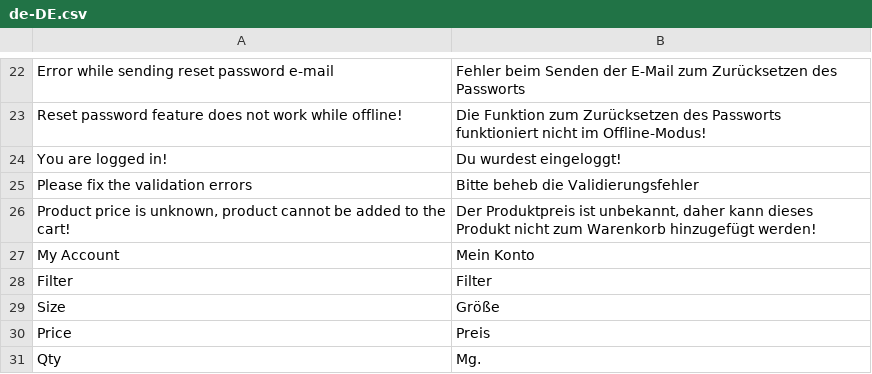
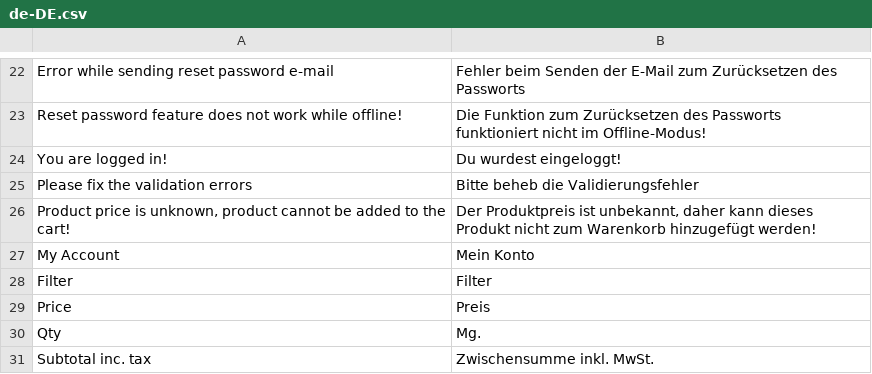
Before and after one commit to vuestorefront/vue-storefront, a CSV file: core/i18n/resource/i18n/de-DE.csv, drawn as a sheet; only a part is shown, gaps mark what is left out; the shorter side is filled out with more unchanged rows.

```diff
--- a/core/i18n/resource/i18n/de-DE.csv
+++ b/core/i18n/resource/i18n/de-DE.csv
@@ -28,3 +28,2 @@
 "Filter","Filter"
-"Size","Größe"
 "Price","Preis"
```
Also changed, not shown: core/i18n/resource/i18n/es-ES.csv, core/i18n/resource/i18n/jp-JP.csv, 17 other files.
